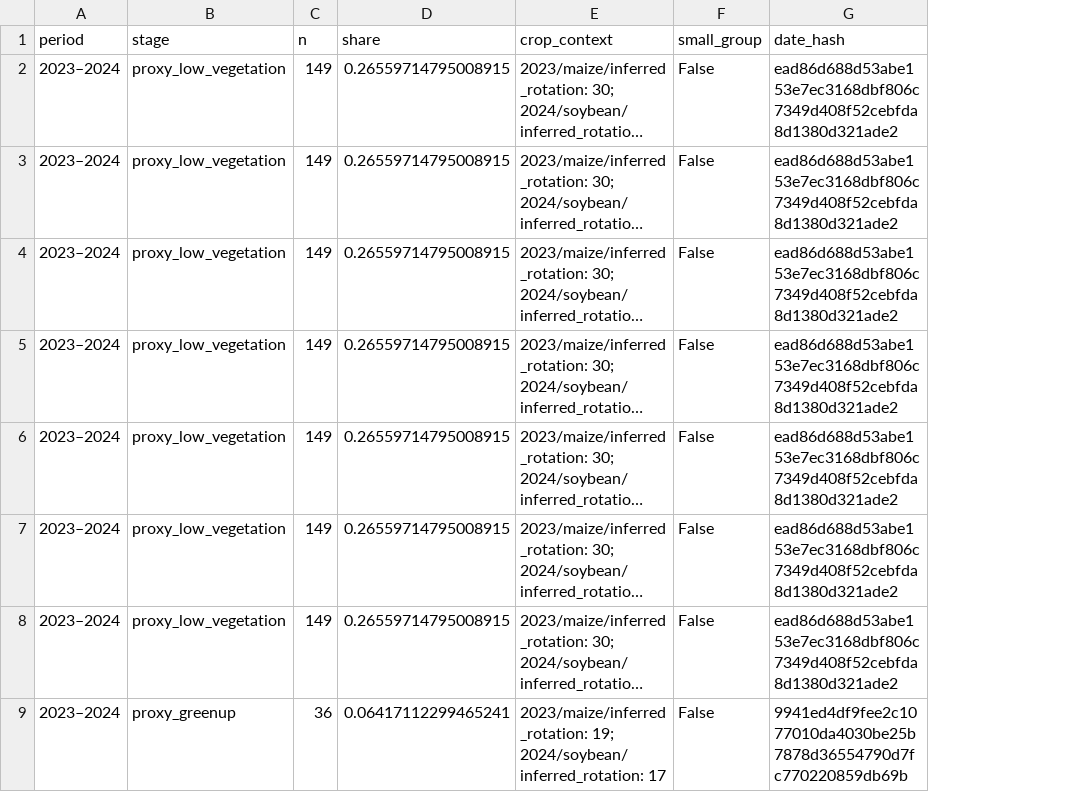
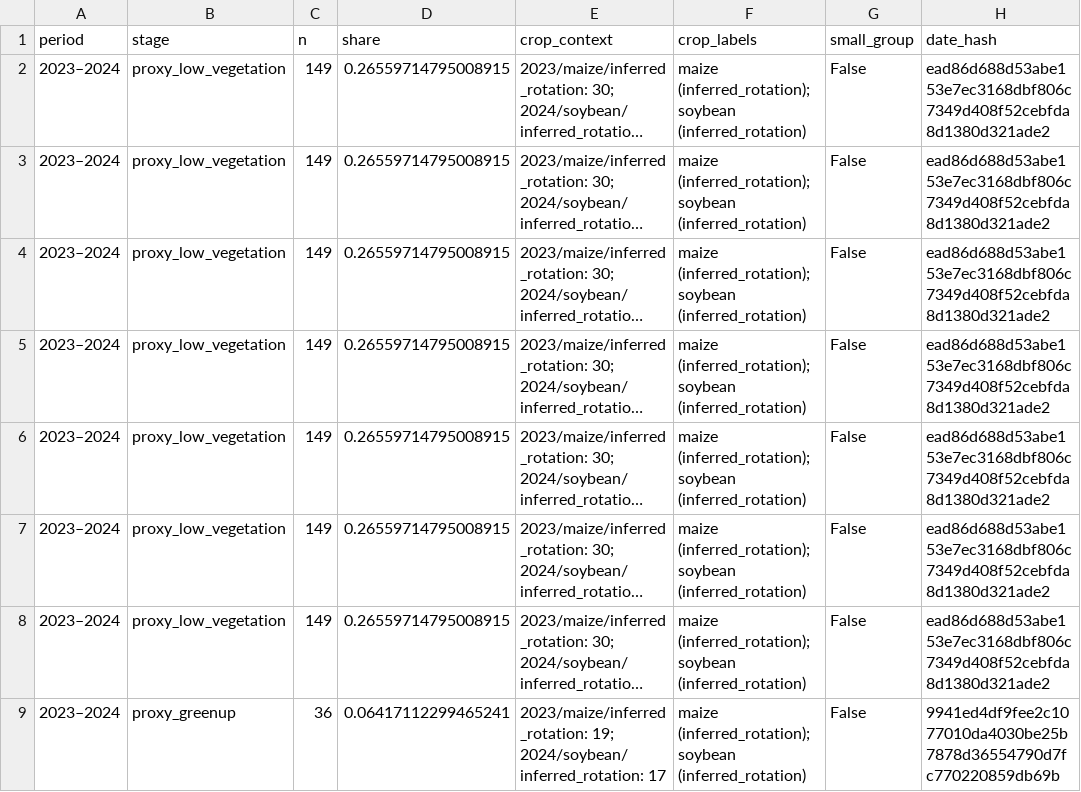
Before and after one commit to KasperSaint07/DalaSu, a CSV file: reports/phenology_metrics.csv, drawn as a sheet; only a part is shown; long unchanged cells end in …; the diff names each change by its address in the sheet, - before the commit and + after, or states it on an @@ line.

Commit message:
DAL-36: synthesize phase 4 hybrid comparisons and handle undefined KGE

```diff
--- a/reports/phenology_metrics.csv
+++ b/reports/phenology_metrics.csv
+column F (crop_labels), rows 2-9: all maize (inferred_rotation); soybean (inferred_rotation)
```
Also changed, not shown: reports/phenology_coverage.csv, 18 other files.
